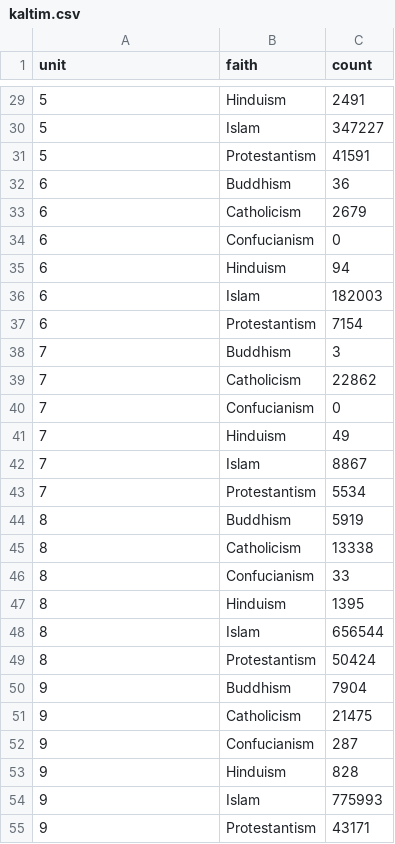
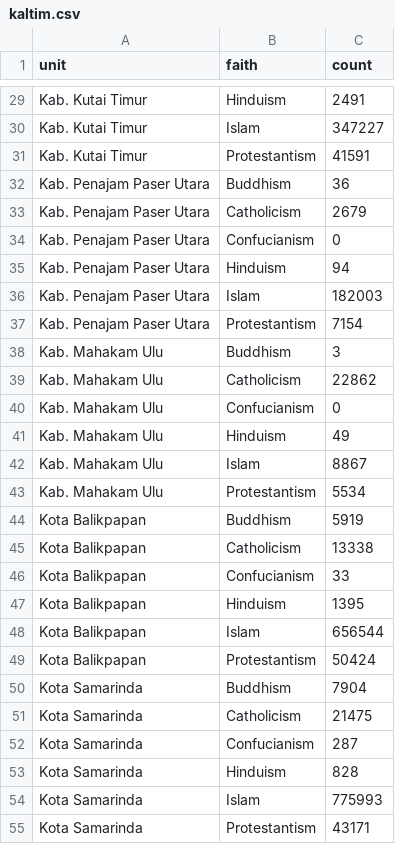
Before and after one commit to advaitsridhar/DemographicMap, a CSV file: data/raw/indonesia_portals/kaltim.csv, drawn as a sheet; only a part is shown, gaps mark what is left out; the diff covers the shown part only.

```diff
--- a/data/raw/indonesia_portals/kaltim.csv
+++ b/data/raw/indonesia_portals/kaltim.csv
@@ -29,27 +29,27 @@ unit,faith,count
-5,Hinduism,2491
-5,Islam,347227
-5,Protestantism,41591
-6,Buddhism,36
-6,Catholicism,2679
-6,Confucianism,0
-6,Hinduism,94
-6,Islam,182003
-6,Protestantism,7154
-7,Buddhism,3
-7,Catholicism,22862
-7,Confucianism,0
-7,Hinduism,49
-7,Islam,8867
-7,Protestantism,5534
-8,Buddhism,5919
-8,Catholicism,13338
-8,Confucianism,33
-8,Hinduism,1395
-8,Islam,656544
-8,Protestantism,50424
-9,Buddhism,7904
-9,Catholicism,21475
-9,Confucianism,287
-9,Hinduism,828
-9,Islam,775993
-9,Protestantism,43171
+Kab. Kutai Timur,Hinduism,2491
+Kab. Kutai Timur,Islam,347227
+Kab. Kutai Timur,Protestantism,41591
+Kab. Penajam Paser Utara,Buddhism,36
+Kab. Penajam Paser Utara,Catholicism,2679
+Kab. Penajam Paser Utara,Confucianism,0
+Kab. Penajam Paser Utara,Hinduism,94
+Kab. Penajam Paser Utara,Islam,182003
+Kab. Penajam Paser Utara,Protestantism,7154
+Kab. Mahakam Ulu,Buddhism,3
+Kab. Mahakam Ulu,Catholicism,22862
+Kab. Mahakam Ulu,Confucianism,0
+Kab. Mahakam Ulu,Hinduism,49
+Kab. Mahakam Ulu,Islam,8867
+Kab. Mahakam Ulu,Protestantism,5534
+Kota Balikpapan,Buddhism,5919
+Kota Balikpapan,Catholicism,13338
+Kota Balikpapan,Confucianism,33
+Kota Balikpapan,Hinduism,1395
+Kota Balikpapan,Islam,656544
+Kota Balikpapan,Protestantism,50424
+Kota Samarinda,Buddhism,7904
+Kota Samarinda,Catholicism,21475
+Kota Samarinda,Confucianism,287
+Kota Samarinda,Hinduism,828
+Kota Samarinda,Islam,775993
+Kota Samarinda,Protestantism,43171
```
Also changed, not shown: 5 removed rows and 33 edited cells elsewhere in this file, data/raw/indonesia_portals/sumbar.csv, 1 other file.
